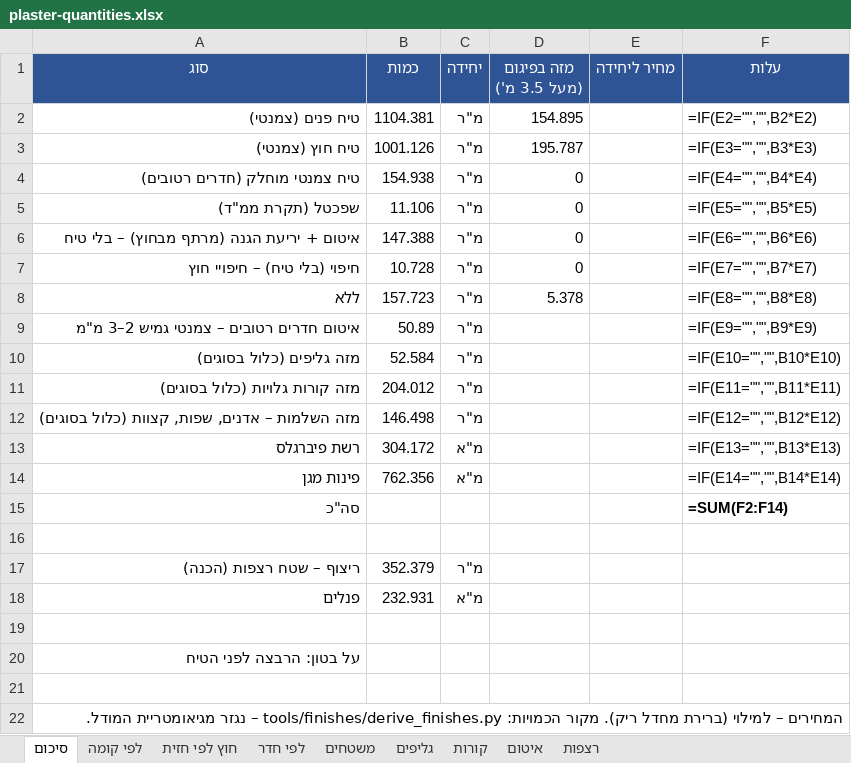
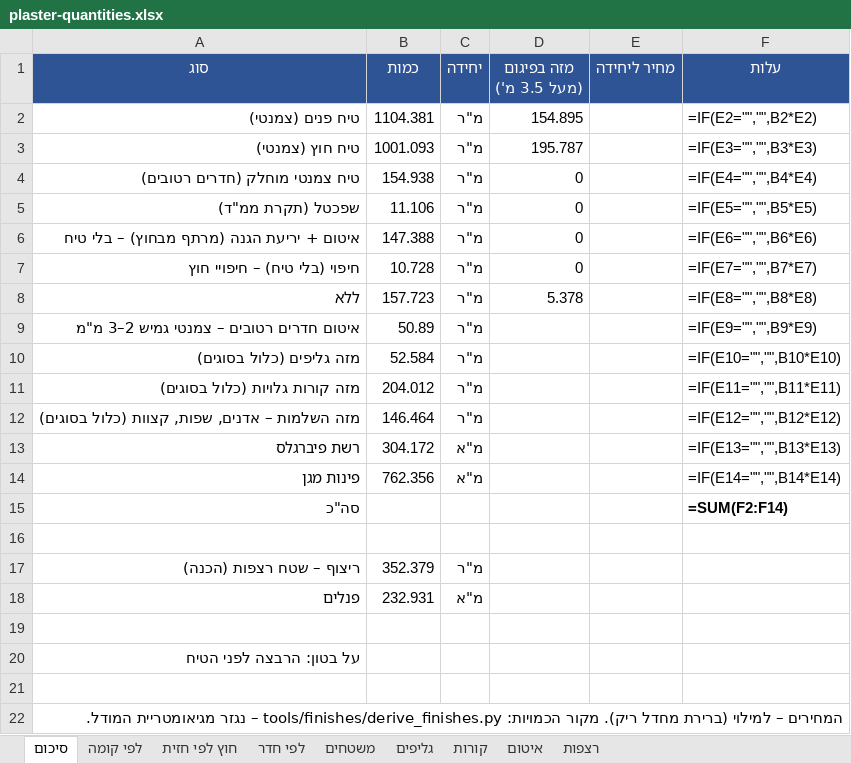
Before and after one commit to 123avihai-collab/House-3d, an Excel workbook: docs/quantities/plaster-quantities.xlsx, sheet סיכום, drawn as a sheet; values as stored, in another font and other column widths than the file's, no borders; formulas without a stored value are shown as written; the diff names each change by its address in the sheet, - before the commit and + after, or states it on an @@ line.

```diff
--- a/docs/quantities/plaster-quantities.xlsx (sheet סיכום)
+++ b/docs/quantities/plaster-quantities.xlsx (sheet סיכום)
-B3 (כמות): 1001.126
+B3 (כמות): 1001.093
-B12 (כמות): 146.498
+B12 (כמות): 146.464
```
Also changed, not shown: sheet משטחים, sheet לפי קומה, 1 other file.
